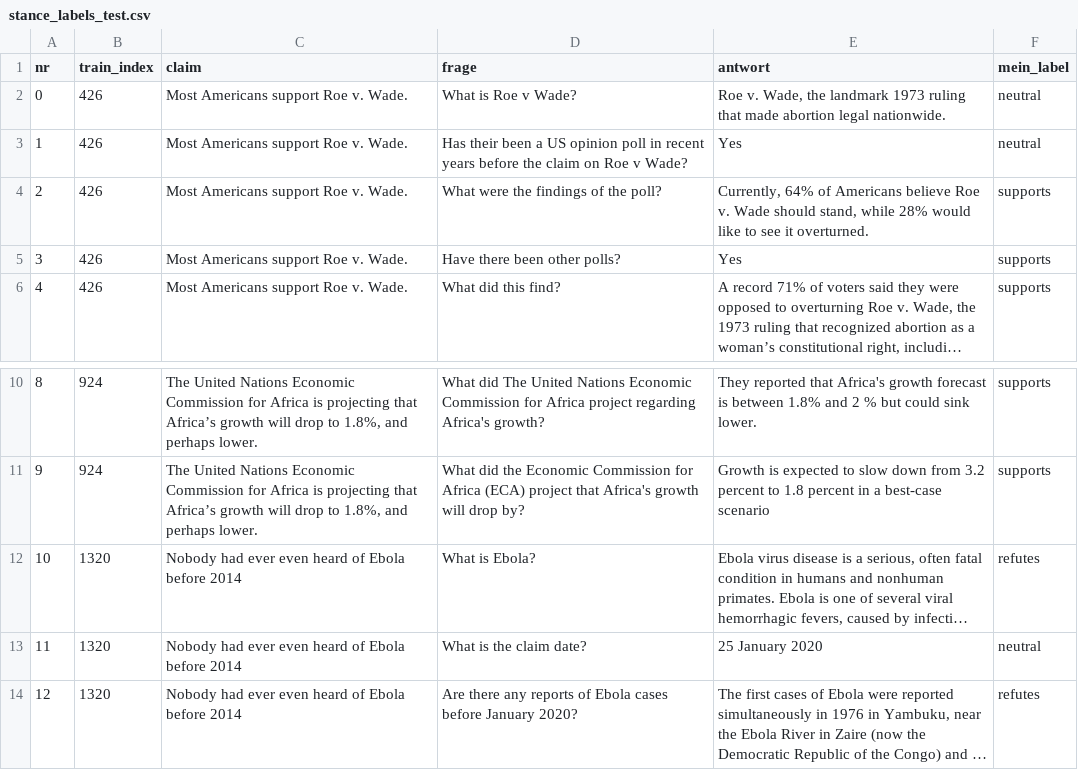
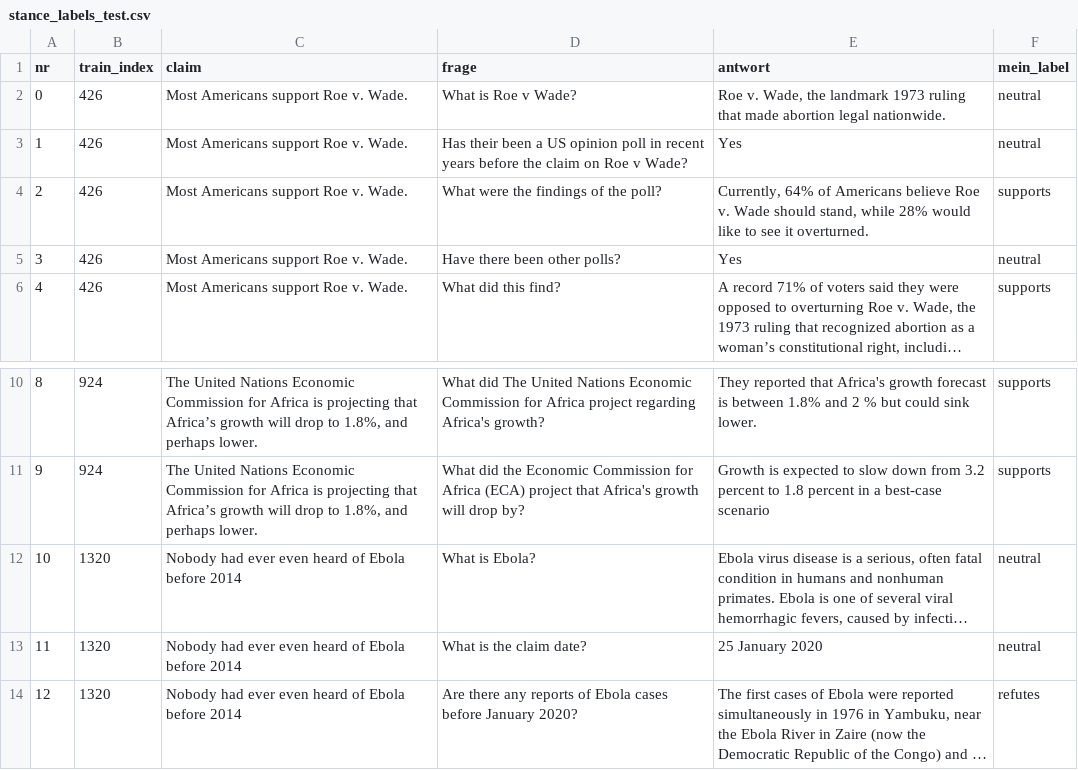
Before and after one commit to yago-2/FakeNewsGraphRAG, a CSV file: dataset_extrahieren_V02/stance_labels_test.csv, drawn as a sheet; only a part is shown, gaps mark what is left out; long unchanged cells end in …; the diff names each change by its address in the sheet, - before the commit and + after, or states it on an @@ line.

Commit message:
Teststichprobe: Label-Korrekturen vor der Messung (#4, #11)

```diff
--- a/dataset_extrahieren_V02/stance_labels_test.csv
+++ b/dataset_extrahieren_V02/stance_labels_test.csv
-F5 (mein_label): supports
+F5 (mein_label): neutral
-F12 (mein_label): refutes
+F12 (mein_label): neutral
```
